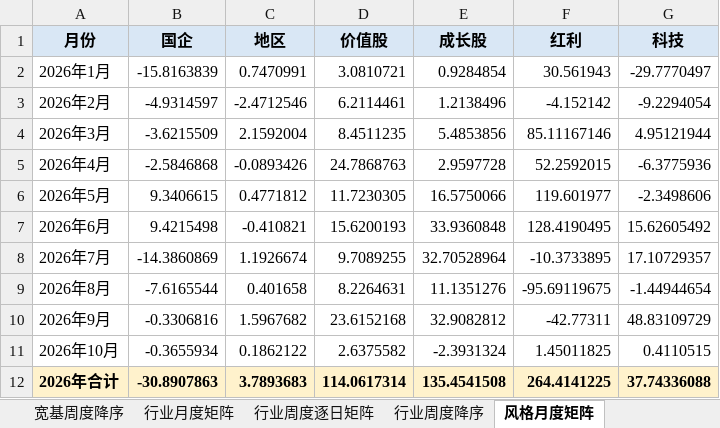
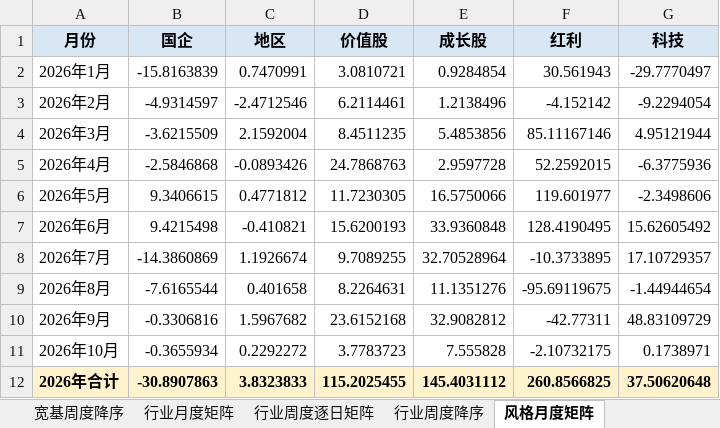
Before and after one commit to atlas-asia/etf-flow-dashboard, an Excel workbook: ETF净流动数据.xlsx, sheet 风格月度矩阵, drawn as a sheet; values as stored, in another font and other column widths than the file's, no borders; conditional formats not drawn; the diff names each change by its address in the sheet, - before the commit and + after, or states it on an @@ line.

```diff
--- a/ETF净流动数据.xlsx (sheet 风格月度矩阵)
+++ b/ETF净流动数据.xlsx (sheet 风格月度矩阵)
-C11 (地区): 0.1862122
+C11 (地区): 0.2292272
-D11 (价值股): 2.6375582
+D11 (价值股): 3.7783723
-E11 (成长股): -2.3931324
+E11 (成长股): 7.555828
-F11 (红利): 1.45011825
+F11 (红利): -2.10732175
-G11 (科技): 0.4110515
+G11 (科技): 0.1738971
-C12 (地区): 3.7893683
+C12 (地区): 3.8323833
-D12 (价值股): 114.0617314
+D12 (价值股): 115.2025455
-E12 (成长股): 135.4541508
+E12 (成长股): 145.4031112
-F12 (红利): 264.4141225
+F12 (红利): 260.8566825
-G12 (科技): 37.74336088
+G12 (科技): 37.50620648
```
Also changed, not shown: sheet ETF明细, sheet 周度长表, sheet 行业周度逐日矩阵, sheet 行业周度降序, sheet 港股周度逐日矩阵, sheet 港股周度降序, 8 more sheets, 1 other file.
